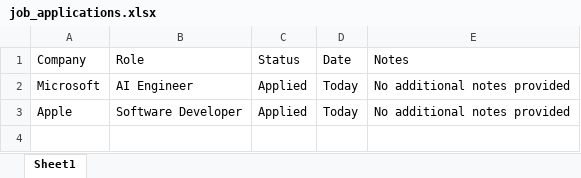
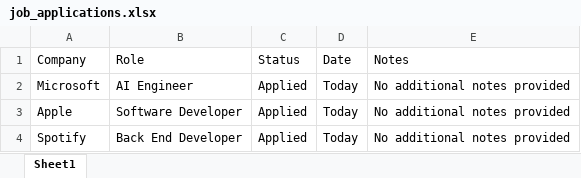
Before and after one commit to KGandhi90/JobPilot, an Excel workbook: backend/job_applications.xlsx, sheet Sheet1, drawn as a sheet; values as stored, in another font and other column widths than the file's, no borders; the diff names each change by its address in the sheet, - before the commit and + after, or states it on an @@ line.

```diff
--- a/backend/job_applications.xlsx (sheet Sheet1)
+++ b/backend/job_applications.xlsx (sheet Sheet1)
+row 4: Spotify | Back End Developer | Applied | Today | No additional notes provided
```
Also changed, not shown: 6 other files.
